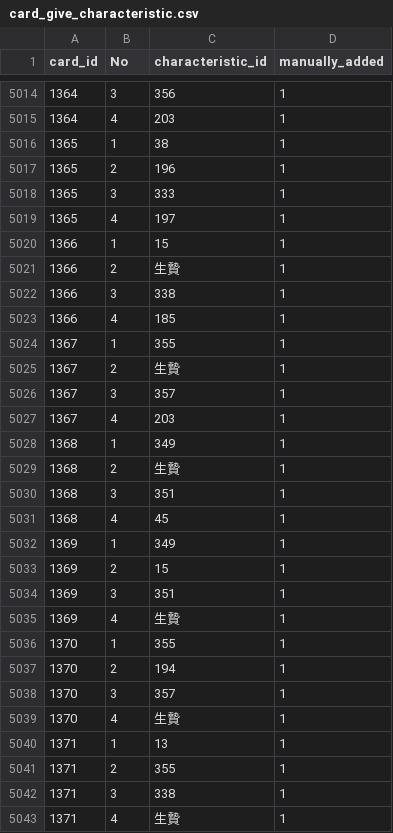
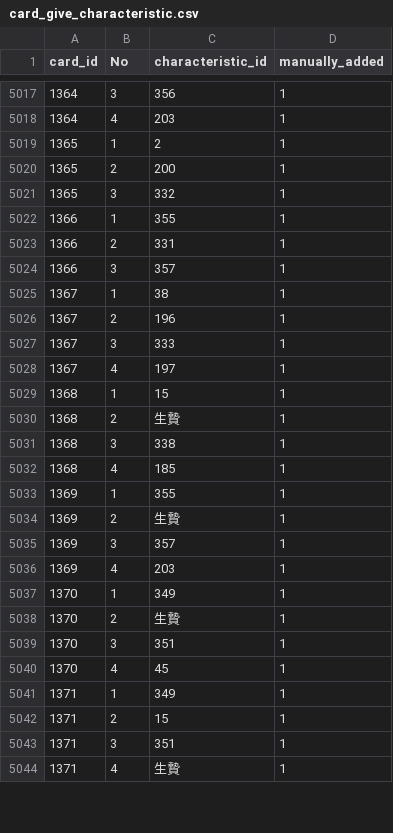
Before and after one commit to a1sareru/shoot300k, a CSV file: public/data/card_give_characteristic.csv, drawn as a sheet; only a part is shown, gaps mark what is left out; the diff covers the shown part only.

```diff
--- a/public/data/card_give_characteristic.csv
+++ b/public/data/card_give_characteristic.csv
@@ -5015,29 +5018,27 @@ card_id,No,characteristic_id,manually_added
 1364,4,203,1
-1365,1,38,1
-1365,2,196,1
-1365,3,333,1
-1365,4,197,1
-1366,1,15,1
-1366,2,生贄,1
-1366,3,338,1
-1366,4,185,1
-1367,1,355,1
-1367,2,生贄,1
-1367,3,357,1
-1367,4,203,1
-1368,1,349,1
+1365,1,2,1
+1365,2,200,1
+1365,3,332,1
+1366,1,355,1
+1366,2,331,1
+1366,3,357,1
+1367,1,38,1
+1367,2,196,1
+1367,3,333,1
+1367,4,197,1
+1368,1,15,1
 1368,2,生贄,1
-1368,3,351,1
-1368,4,45,1
-1369,1,349,1
-1369,2,15,1
-1369,3,351,1
-1369,4,生贄,1
-1370,1,355,1
-1370,2,194,1
-1370,3,357,1
-1370,4,生贄,1
-1371,1,13,1
-1371,2,355,1
-1371,3,338,1
+1368,3,338,1
+1368,4,185,1
+1369,1,355,1
+1369,2,生贄,1
+1369,3,357,1
+1369,4,203,1
+1370,1,349,1
+1370,2,生贄,1
+1370,3,351,1
+1370,4,45,1
+1371,1,349,1
+1371,2,15,1
+1371,3,351,1
 1371,4,生贄,1
```
Also changed, not shown: 5 added rows, 2 removed rows and 14 edited cells elsewhere in this file, public/data/card_give_characteristic_grow_list.csv.
